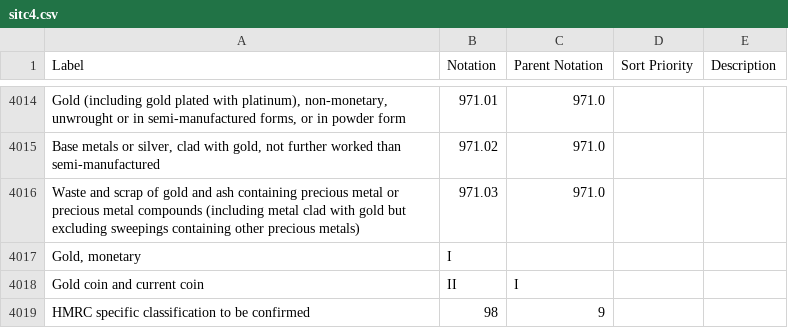
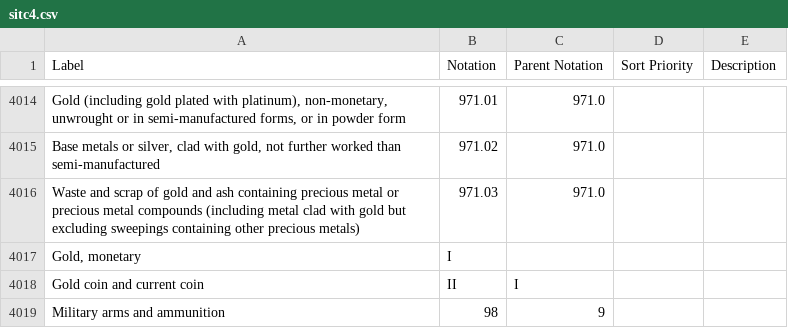
Before and after one commit to GSS-Cogs/family-trade, a CSV file: codelists/sitc4.csv, drawn as a sheet; only a part is shown, gaps mark what is left out.

Commit message:
Found missing 98 code
Natalie Harris pointed us to RTS tables on uktradeinfo website where the SITC code definitions are available in the UI.

```diff
--- a/codelists/sitc4.csv
+++ b/codelists/sitc4.csv
@@ -4018,2 +4018,2 @@ Waste and scrap of gold and ash containing precious metal or precious metal comp
 Gold coin and current coin,II,I,,
-"HMRC specific classification to be confirmed",98,9,,
+Military arms and ammunition,98,9,,
```
